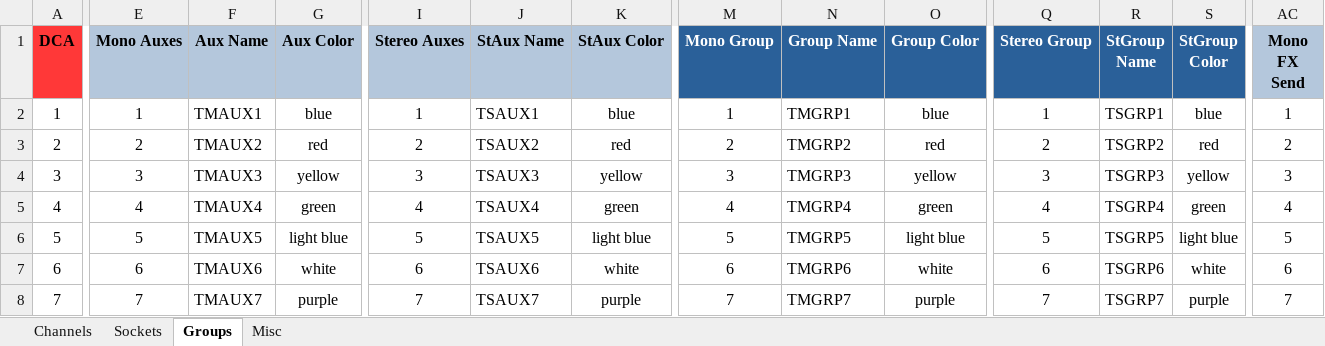
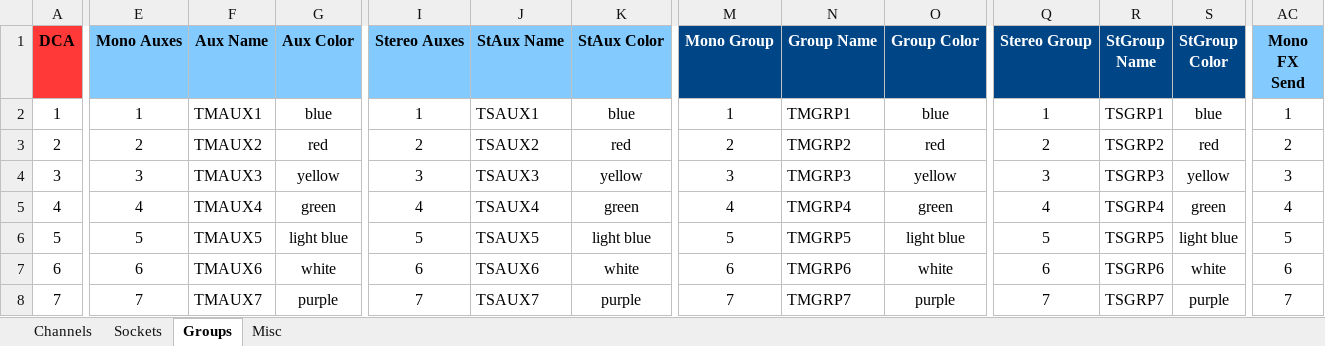
Before and after one commit to togrupe/dlive-midi-tools, an Excel workbook: testing/dLiveChannelListTesting.xlsx, sheet Groups, drawn as a sheet; only a part is shown, gaps mark what is left out; values as stored, in another font and other column widths than the file's, no borders; conditional formats not drawn; the diff covers the shown part only; the diff names each change by its address in the sheet, - before the commit and + after, or states it on an @@ line.

```diff
--- a/testing/dLiveChannelListTesting.xlsx (sheet Groups)
+++ b/testing/dLiveChannelListTesting.xlsx (sheet Groups)
-E1:G1 fill: #B4C7DC
+E1:G1 fill: #83CAFF
-I1:K1 fill: #B4C7DC
+I1:K1 fill: #83CAFF
-M1:O1 fill: #2A6099
+M1:O1 fill: #004586
-Q1:S1 fill: #2A6099
+Q1:S1 fill: #004586
-AC1 fill: #B4C7DC
+AC1 fill: #83CAFF
```
Also changed, not shown: cell formats elsewhere in this sheet, dLiveChannelList.xlsx, 2 other files.
